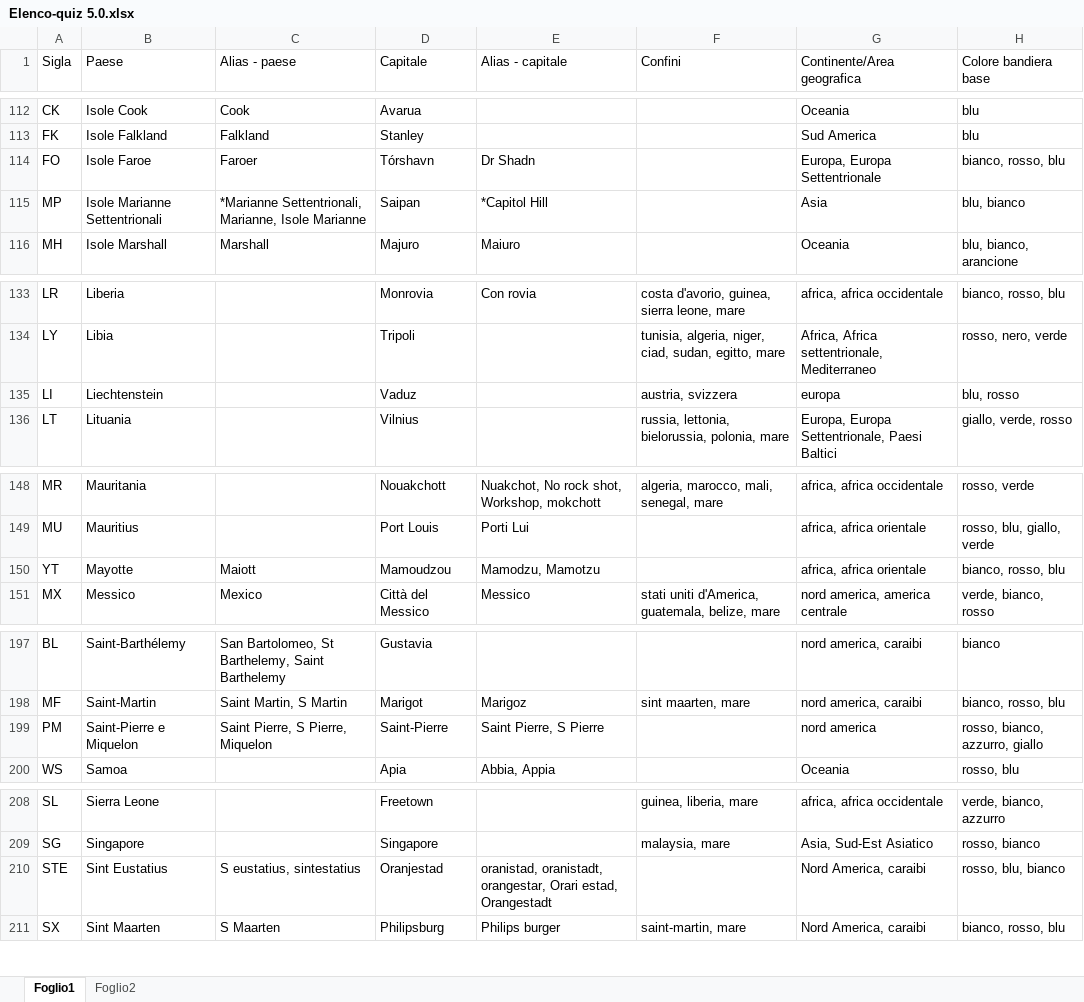
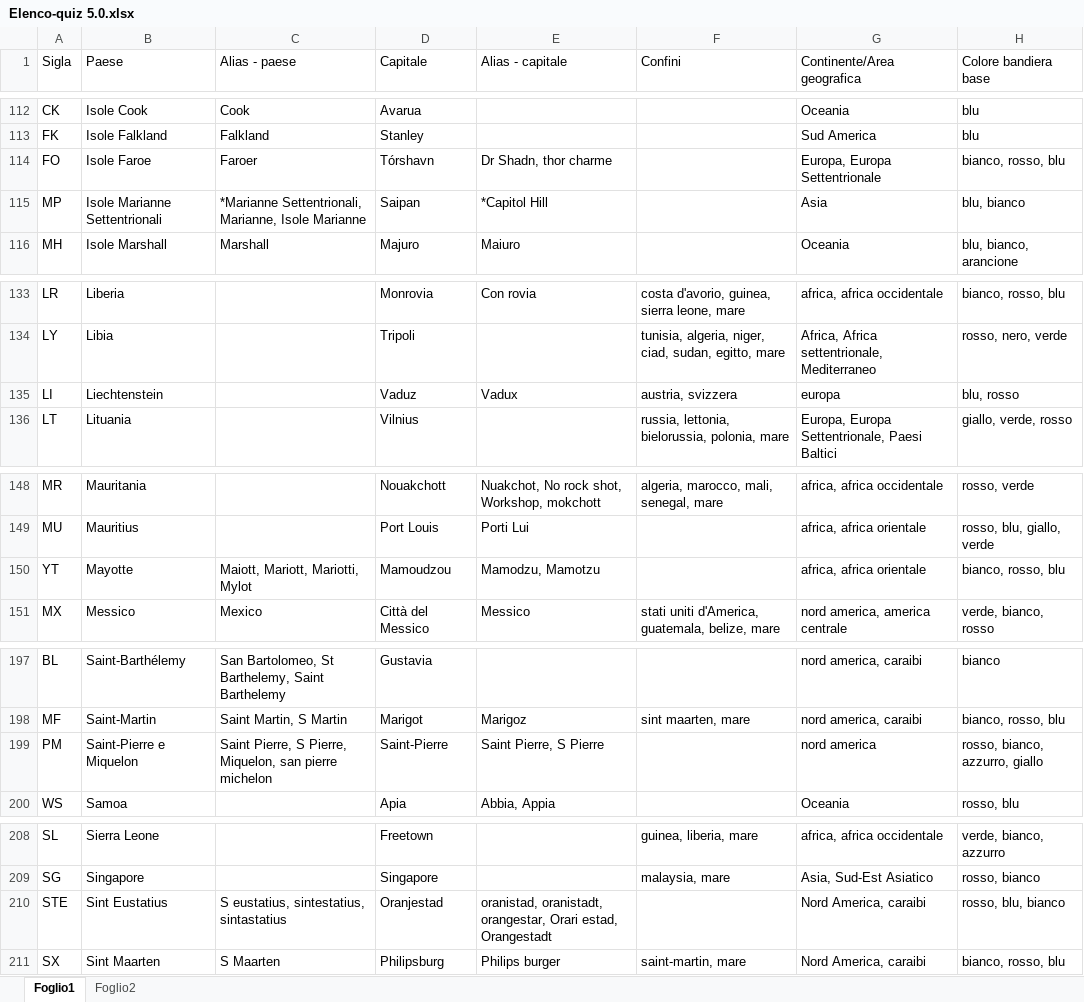
Before and after one commit to Kripsnark/QuizGeograficoDefinitivo, an Excel workbook: Elenco-quiz 5.0.xlsx, sheet Foglio1, drawn as a sheet; only a part is shown, gaps mark what is left out; values as stored, in another font and other column widths than the file's, no borders; charts and pictures and table styles not drawn; the diff covers the shown part only; the diff names each change by its address in the sheet, - before the commit and + after, or states it on an @@ line.

```diff
--- a/Elenco-quiz 5.0.xlsx (sheet Foglio1)
+++ b/Elenco-quiz 5.0.xlsx (sheet Foglio1)
-E114 (Alias - capitale): Dr Shadn
+E114 (Alias - capitale): Dr Shadn, thor charme
-E135 (Alias - capitale): (empty)
+E135 (Alias - capitale): Vadux
-C150 (Alias - paese): Maiott
+C150 (Alias - paese): Maiott, Mariott, Mariotti, Mylot
-C199 (Alias - paese): Saint Pierre, S Pierre, Miquelon
+C199 (Alias - paese): Saint Pierre, S Pierre, Miquelon, san pierre michelon
-C210 (Alias - paese): S eustatius, sintestatius
+C210 (Alias - paese): S eustatius, sintestatius, sintastatius
```
Also changed, not shown: 9 edited cells elsewhere in this sheet, 3 other files.
